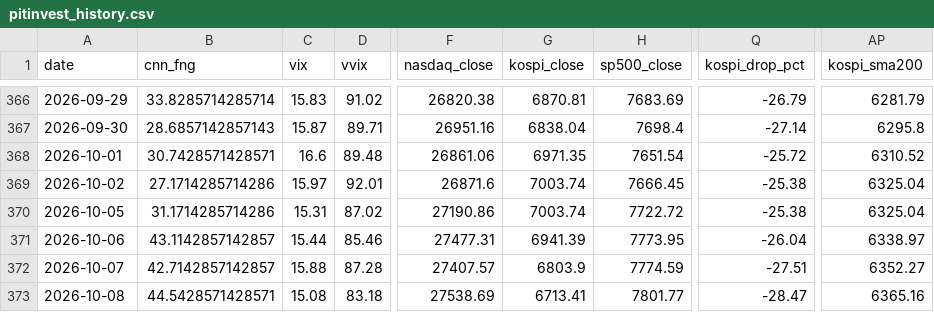
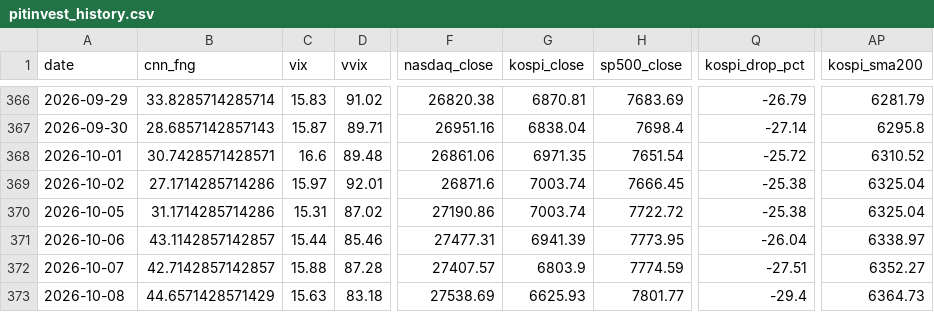
Before and after one commit to komubal-del/pitinvest-bot, a CSV file: pitinvest_history.csv, drawn as a sheet; only a part is shown, gaps mark what is left out; the diff names each change by its address in the sheet, - before the commit and + after, or states it on an @@ line.

```diff
--- a/pitinvest_history.csv
+++ b/pitinvest_history.csv
-B373 (cnn_fng): 44.5428571428571
+B373 (cnn_fng): 44.6571428571429
-C373 (vix): 15.08
+C373 (vix): 15.63
-G373 (kospi_close): 6713.41
+G373 (kospi_close): 6625.93
-Q373 (kospi_drop_pct): -28.47
+Q373 (kospi_drop_pct): -29.4
-AP373 (kospi_sma200): 6365.16
+AP373 (kospi_sma200): 6364.73
```
Also changed, not shown: 2 other files.
